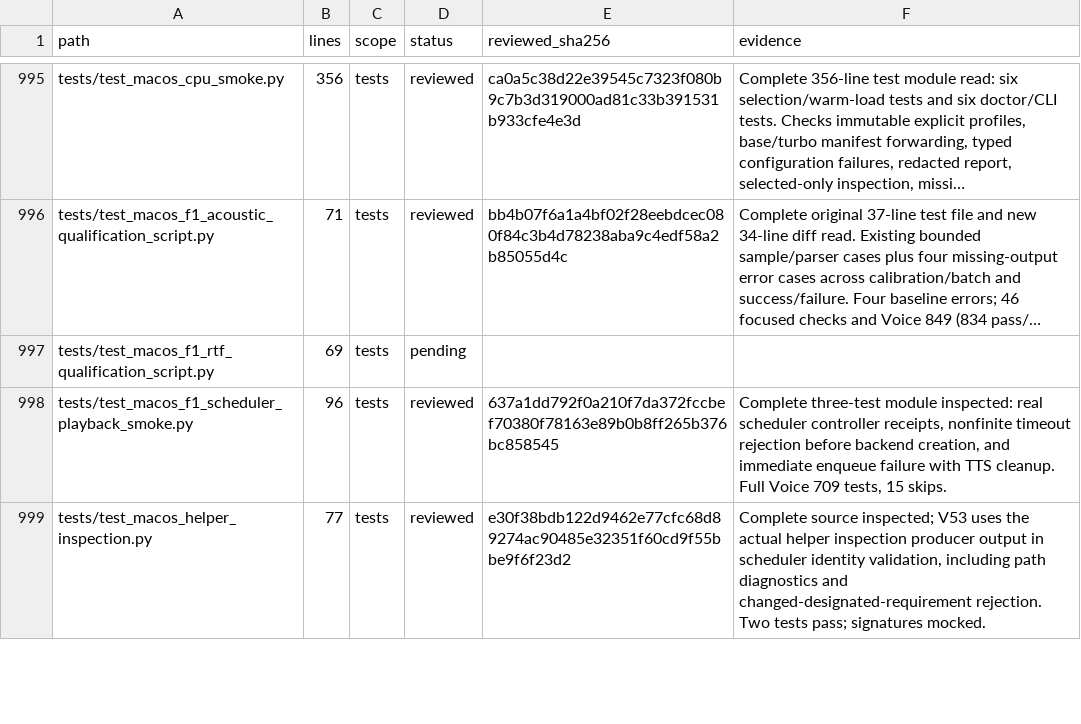
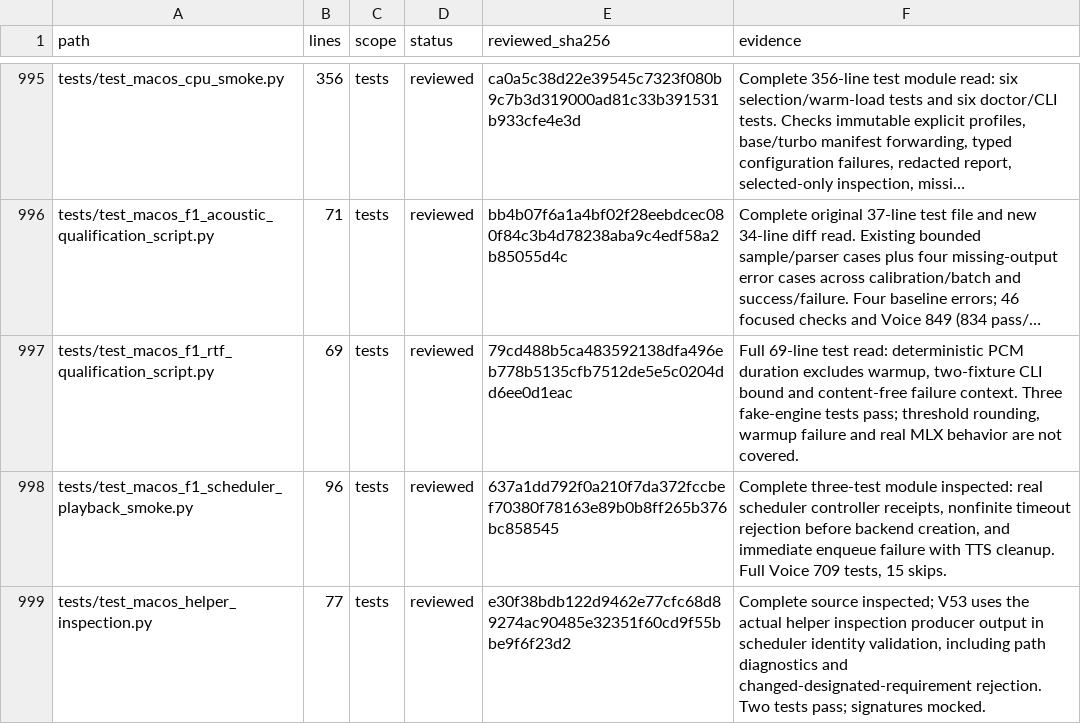
Before and after one commit to anaschatz/Cyrus, a CSV file: docs/codebase-review-coverage.csv, drawn as a sheet; only a part is shown, gaps mark what is left out; long unchanged cells end in …; the diff covers the shown part only; the diff names each change by its address in the sheet, - before the commit and + after, or states it on an @@ line.

Commit message:
fix: preserve unique Whisper benchmark fixture identities

```diff
--- a/docs/codebase-review-coverage.csv
+++ b/docs/codebase-review-coverage.csv
-D997 (status): pending
+D997 (status): reviewed
-E997 (reviewed_sha256): (empty)
+E997 (reviewed_sha256): 79cd488b5ca483592138dfa496eb778b5135cfb7512de5e5c0204dd6ee0d1eac
-F997 (evidence): (empty)
+F997 (evidence): Full 69-line test read: deterministic PCM duration excludes warmup, two-fixture CLI bound and content-free failure context. Three fake-engine tests pass; threshold rounding, warmup failure and real MLX behavior are not covered.
```
Also changed, not shown: 1 added row and 15 edited cells elsewhere in this file, 3 other files.
